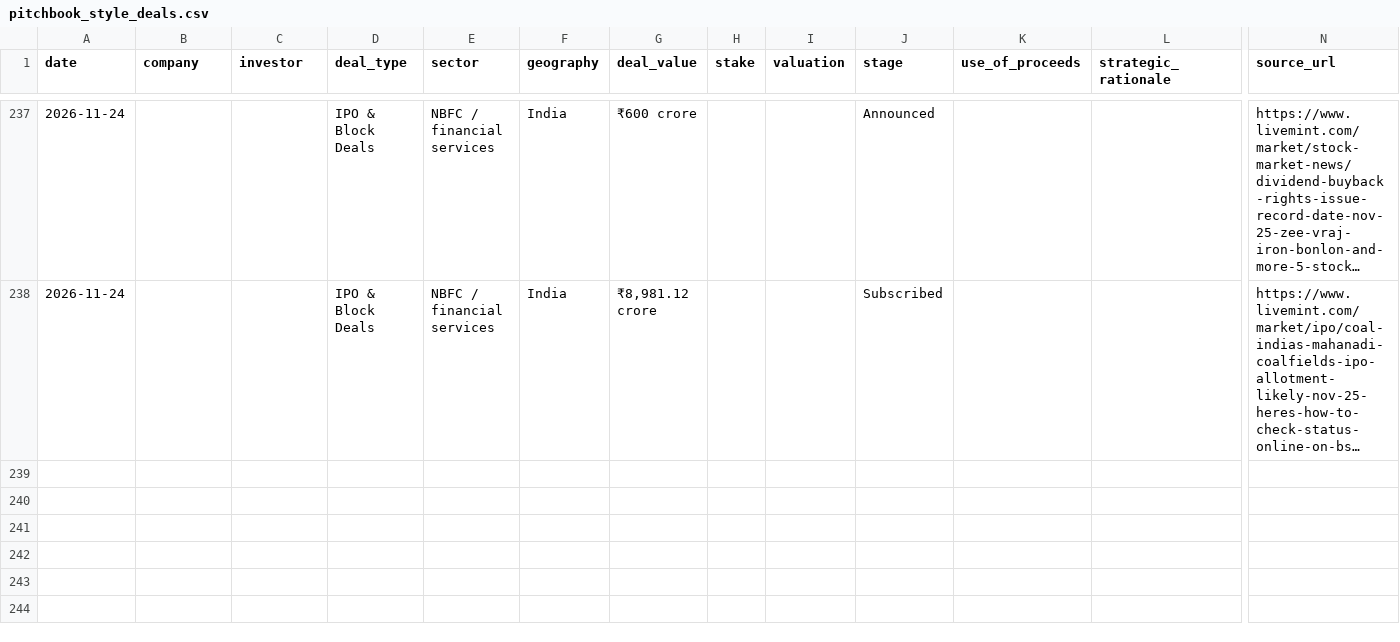
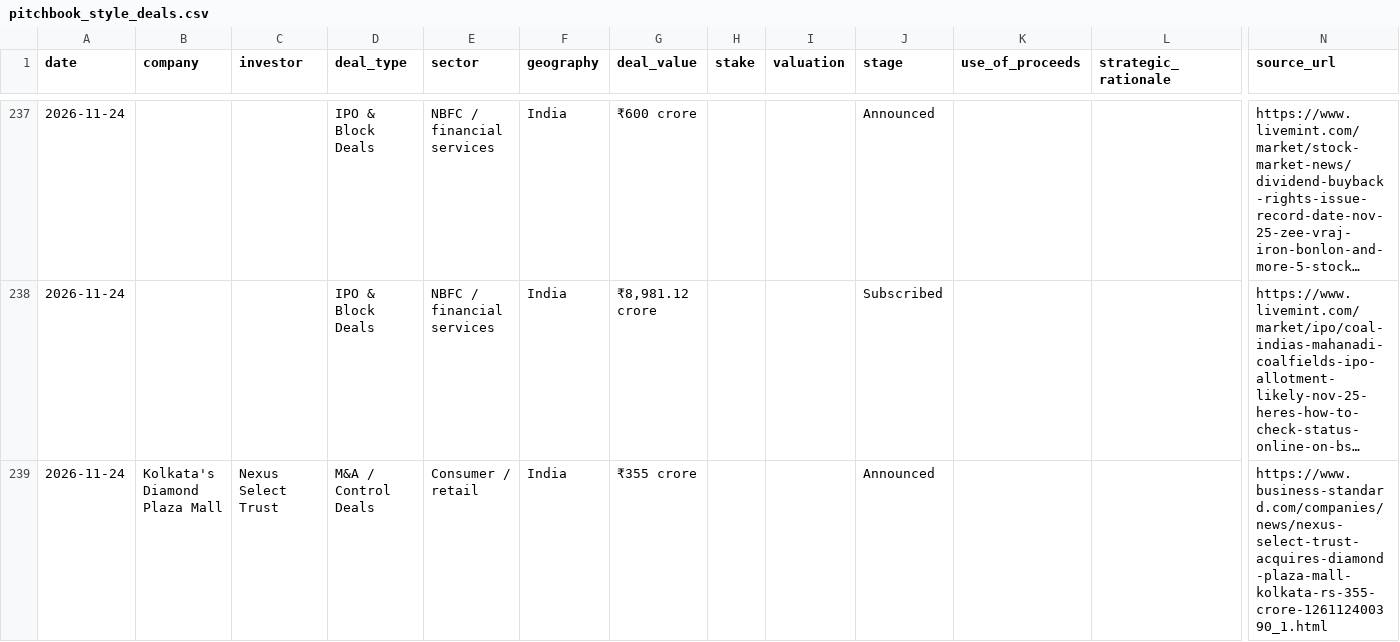
Before and after one commit to aarreev12342/morning-brief, a CSV file: data/pitchbook_style_deals.csv, drawn as a sheet; only a part is shown, gaps mark what is left out; long unchanged cells end in …; rows hold the shown columns only; the diff names each change by its address in the sheet, - before the commit and + after, or states it on an @@ line.

```diff
--- a/data/pitchbook_style_deals.csv
+++ b/data/pitchbook_style_deals.csv
+row 239: 2026-11-24 | Kolkata's Diamond Plaza Mall | Nexus Select Trust | M&A / Control Deals | Consumer / retail | India | ₹355 crore |  |  | Announced |  |  | https://www.business-standard.com/companies/news/nexus-select-trust-acquires-diamond-plaza-mall-kolkata-rs-355-crore-126112400390_1.html
```
Also changed, not shown: data/deals.csv.
